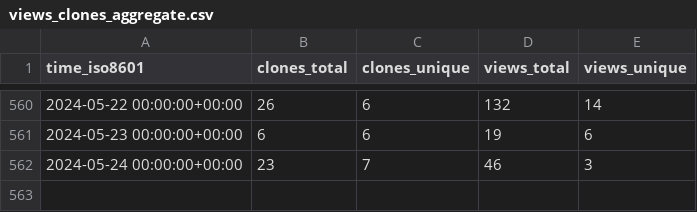
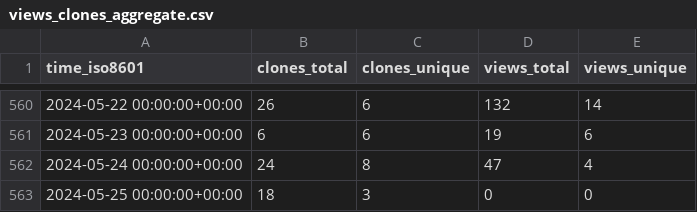
Before and after one commit to l3af-project/l3af-repo-stats, a CSV file: l3af-project/l3afd/ghrs-data/views_clones_aggregate.csv, drawn as a sheet; only a part is shown, gaps mark what is left out.

```diff
--- a/l3af-project/l3afd/ghrs-data/views_clones_aggregate.csv
+++ b/l3af-project/l3afd/ghrs-data/views_clones_aggregate.csv
@@ -561,2 +561,3 @@ time_iso8601,clones_total,clones_unique,views_total,views_unique
 2024-05-23 00:00:00+00:00,6,6,19,6
-2024-05-24 00:00:00+00:00,23,7,46,3
+2024-05-24 00:00:00+00:00,24,8,47,4
+2024-05-25 00:00:00+00:00,18,3,0,0
```
Also changed, not shown: 1 other file.
